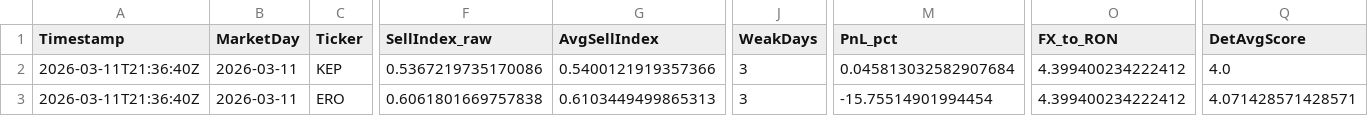
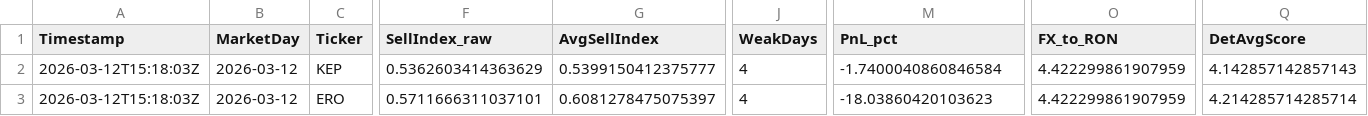
Before and after one commit to andrei1234D/GPT5_SELL, a CSV file: bot/live_results.csv, drawn as a sheet; only a part is shown, gaps mark what is left out; the diff covers the shown part only; the diff names each change by its address in the sheet, - before the commit and + after, or states it on an @@ line.

```diff
--- a/bot/live_results.csv
+++ b/bot/live_results.csv
-A2:A3 (Timestamp): 2026-03-11T21:36:40Z
+A2:A3 (Timestamp): 2026-03-12T15:18:03Z
-B2:B3 (MarketDay): 2026-03-11
+B2:B3 (MarketDay): 2026-03-12
-F2 (SellIndex_raw): 0.5367219735170086
+F2 (SellIndex_raw): 0.5362603414363629
-G2 (AvgSellIndex): 0.5400121919357366
+G2 (AvgSellIndex): 0.5399150412375777
-J2:J3 (WeakDays): 3
+J2:J3 (WeakDays): 4
-M2 (PnL_pct): 0.045813032582907684
+M2 (PnL_pct): -1.7400040860846584
-O2:O3 (FX_to_RON): 4.399400234222412
+O2:O3 (FX_to_RON): 4.422299861907959
-Q2 (DetAvgScore): 4.0
+Q2 (DetAvgScore): 4.142857142857143
-F3 (SellIndex_raw): 0.6061801669757838
+F3 (SellIndex_raw): 0.5711666311037101
-G3 (AvgSellIndex): 0.6103449499865313
+G3 (AvgSellIndex): 0.6081278475075397
-M3 (PnL_pct): -15.75514901994454
+M3 (PnL_pct): -18.03860420103623
-Q3 (DetAvgScore): 4.071428571428571
+Q3 (DetAvgScore): 4.214285714285714
```
Also changed, not shown: 182 edited cells elsewhere in this file, bot/LLM_data/input_llm/llm_input_latest.csv, bot/LLM_data/input_llm/llm_predictions.csv, 1 other file.
